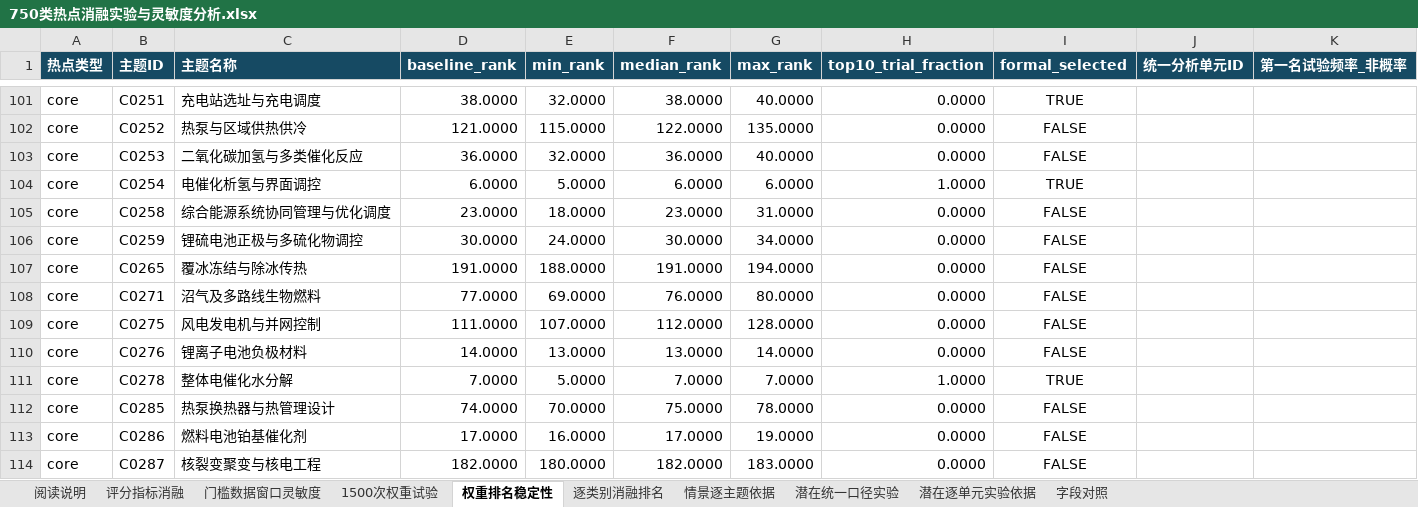
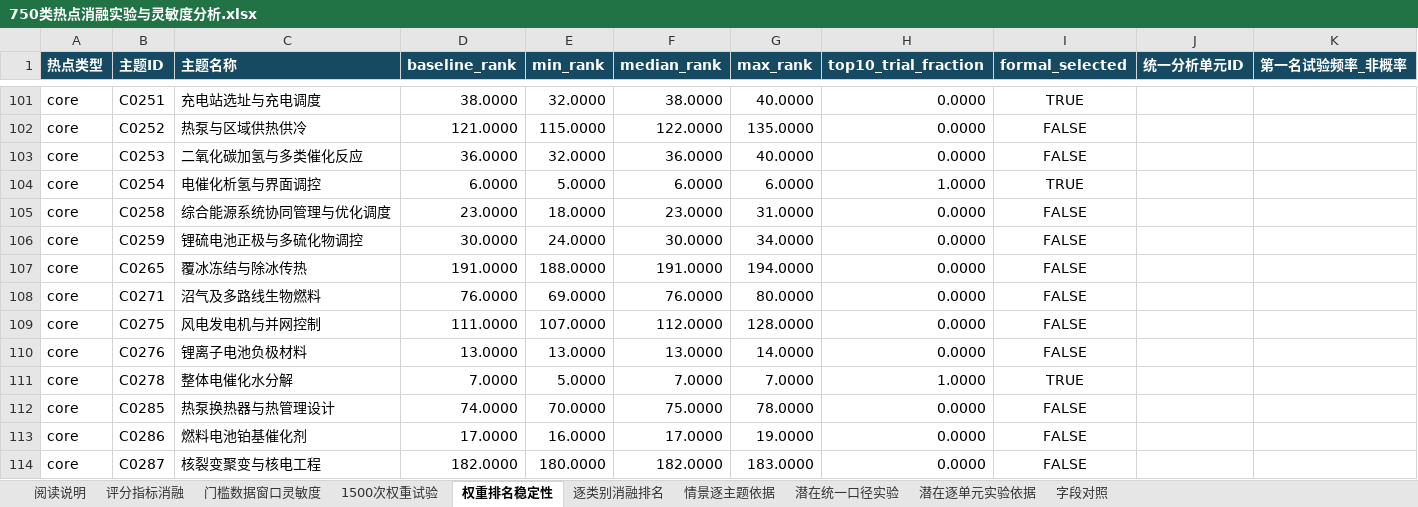
Before and after one commit to Liangyl0428/energy-topic-hotspots, an Excel workbook: assets/snapshot_20260925/hotspots/750类热点消融实验与灵敏度分析.xlsx, sheet 权重排名稳定性, drawn as a sheet; only a part is shown, gaps mark what is left out; values as stored, in another font and other column widths than the file's, no borders; the diff names each change by its address in the sheet, - before the commit and + after, or states it on an @@ line.

```diff
--- a/assets/snapshot_20260925/hotspots/750类热点消融实验与灵敏度分析.xlsx (sheet 权重排名稳定性)
+++ b/assets/snapshot_20260925/hotspots/750类热点消融实验与灵敏度分析.xlsx (sheet 权重排名稳定性)
-D108 (baseline_rank): 77.0000
+D108 (baseline_rank): 76.0000
-D110 (baseline_rank): 14.0000
+D110 (baseline_rank): 13.0000
```
Also changed, not shown: sheet 1500次权重试验, sheet 逐类别消融排名, sheet 评分指标消融, sheet 阅读说明, 30 other files.
